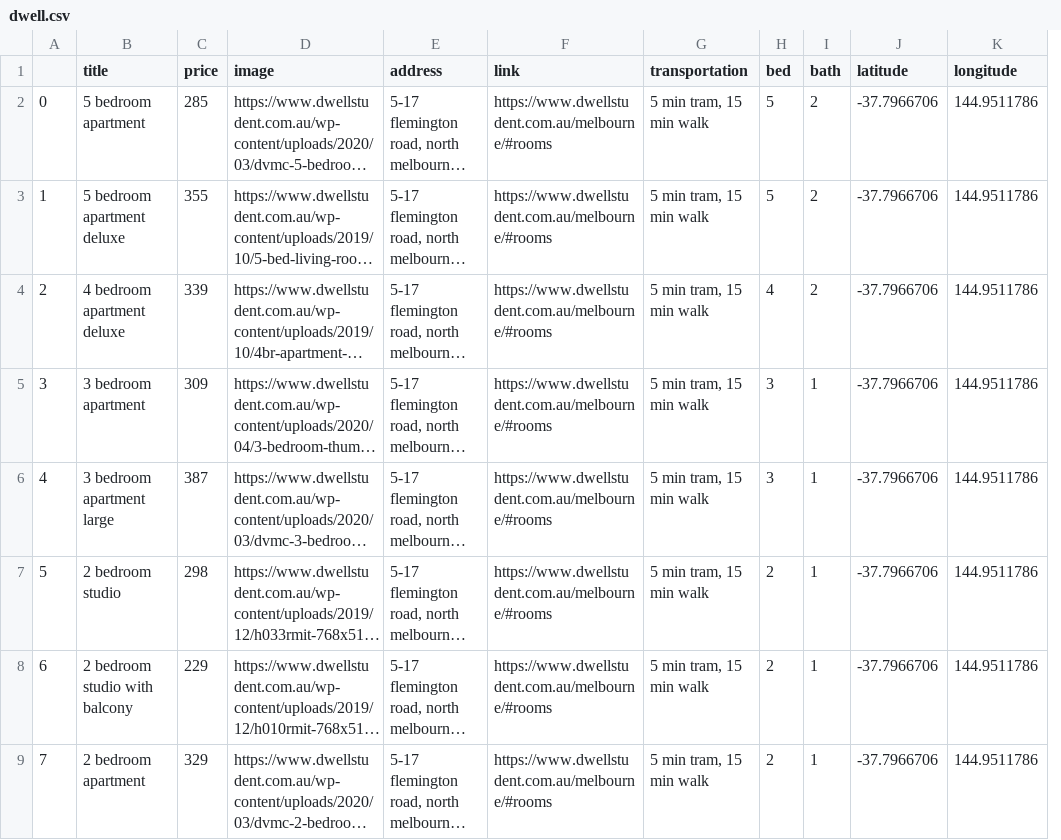
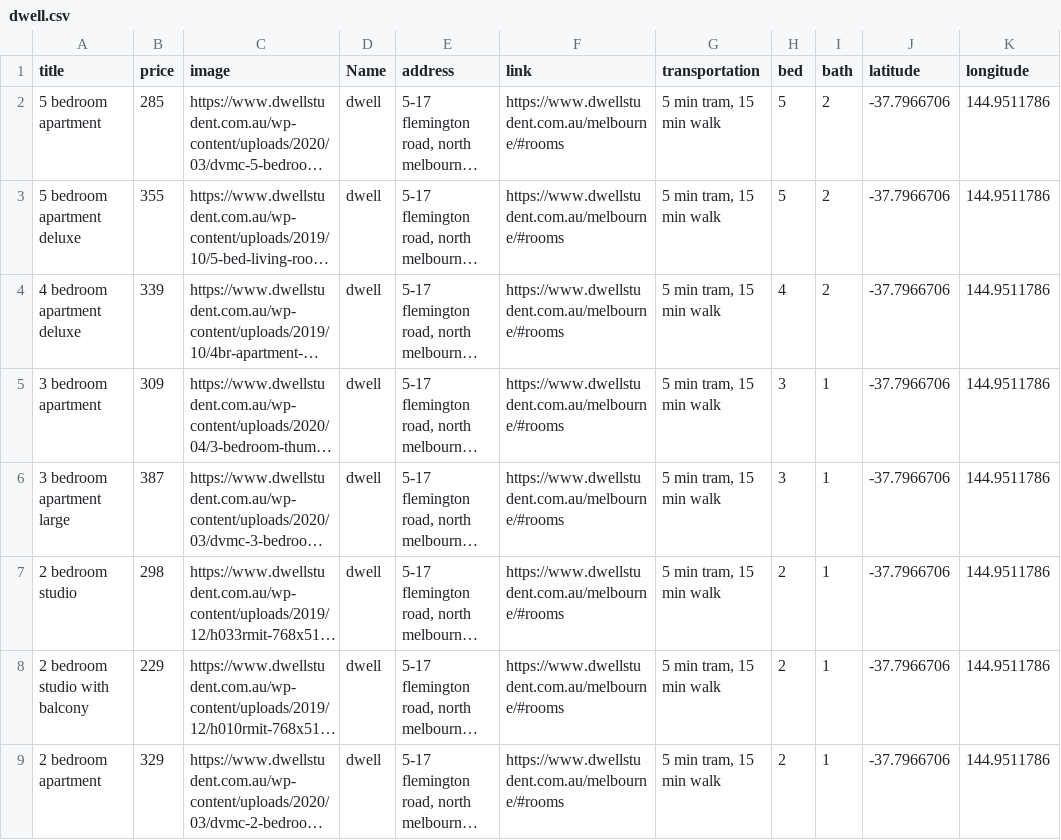
Before and after one commit to Melbourne-Backpack/datasets, a CSV file: notebooks/dwell.csv, drawn as a sheet; only a part is shown; long unchanged cells end in …; removed rows and columns are numbered as before the commit, all else as after; the diff names each change by its address in the sheet, - before the commit and + after, or states it on an @@ line.

```diff
--- a/notebooks/dwell.csv
+++ b/notebooks/dwell.csv
-column A, rows 2-9: 0 | 1 | 2 | 3 | 4 | 5 | 6 | 7
+column D (Name), rows 2-9: all dwell
```
Also changed, not shown: 7 other files.
